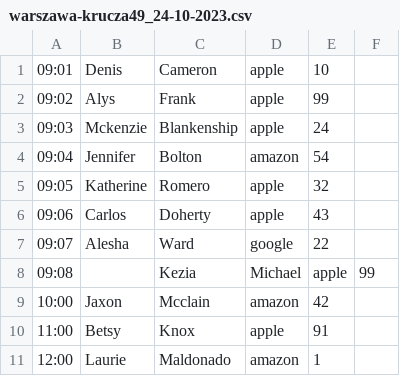
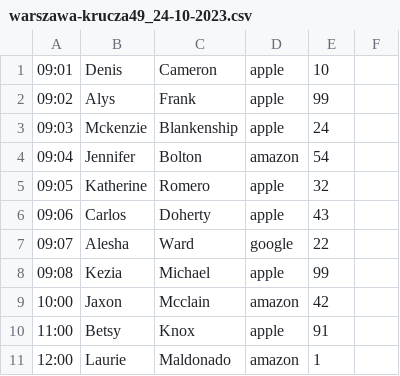
Before and after one commit to pszymczyk/kafka-native-java-playground, a CSV file: src/main/resources/warszawa-krucza49_24-10-2023.csv, drawn as a sheet; only a part is shown.

```diff
--- a/src/main/resources/warszawa-krucza49_24-10-2023.csv
+++ b/src/main/resources/warszawa-krucza49_24-10-2023.csv
@@ -7,3 +7,3 @@
 09:07,Alesha,Ward,google,22
-09:08,,Kezia,Michael,apple,99
+09:08,Kezia,Michael,apple,99
 10:00,Jaxon,Mcclain,amazon,42
```
Also changed, not shown: 1 other file.
